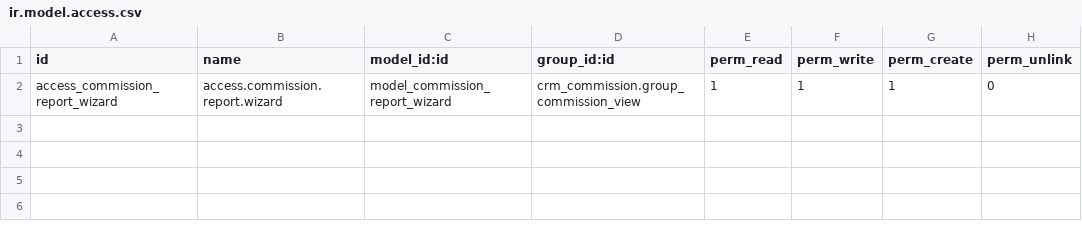
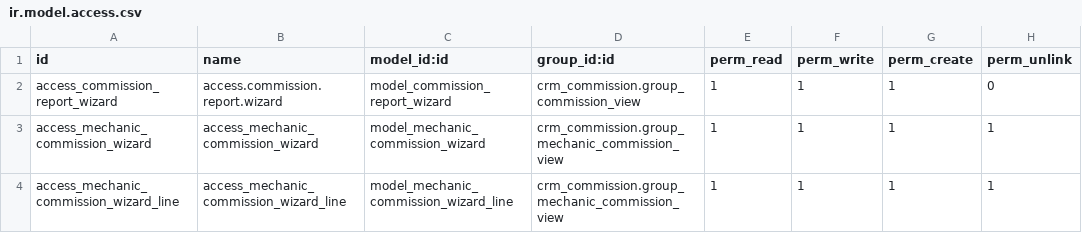
Before and after one commit to dcancior/crm_commission, a CSV file: security/ir.model.access.csv, drawn as a sheet; the diff names each change by its address in the sheet, - before the commit and + after, or states it on an @@ line.

```diff
--- a/security/ir.model.access.csv
+++ b/security/ir.model.access.csv
+row 3: access_mechanic_commission_wizard | access_mechanic_commission_wizard | model_mechanic_commission_wizard | crm_commission.group_mechanic_commission_view | 1 | 1 | 1 | 1
+row 4: access_mechanic_commission_wizard_line | access_mechanic_commission_wizard_line | model_mechanic_commission_wizard_line | crm_commission.group_mechanic_commission_view | 1 | 1 | 1 | 1
```
Also changed, not shown: 15 other files.
